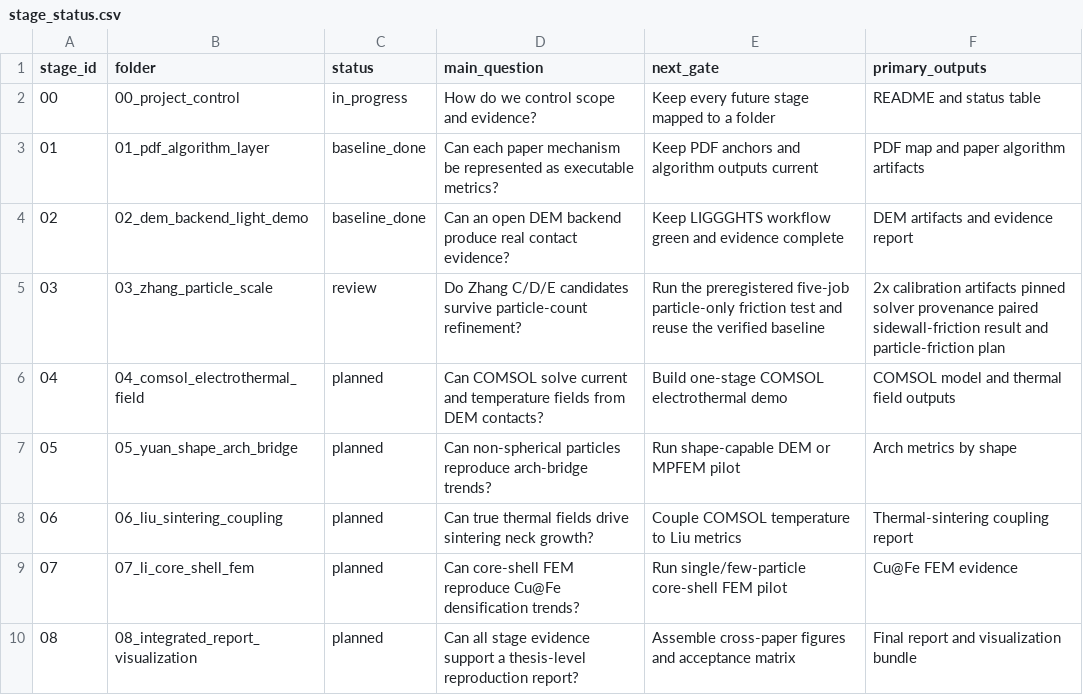
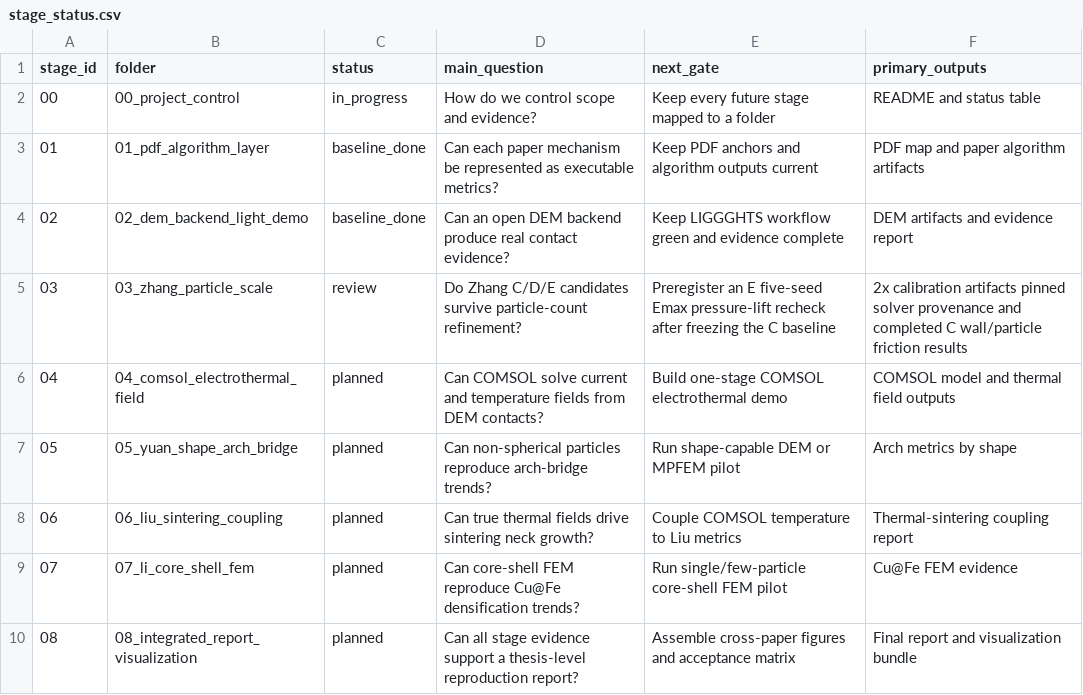
Before and after one commit to jinlinhou65-hue/dia60al40-dem-routeb, a CSV file: docs/reproduction_goal/stage_status.csv, drawn as a sheet.

Commit message:
docs(zhang): import C particle-friction results

```diff
--- a/docs/reproduction_goal/stage_status.csv
+++ b/docs/reproduction_goal/stage_status.csv
@@ -4,3 +4,3 @@ stage_id,folder,status,main_question,next_gate,primary_outputs
 02,02_dem_backend_light_demo,baseline_done,Can an open DEM backend produce real contact evidence?,Keep LIGGGHTS workflow green and evidence complete,DEM artifacts and evidence report
-03,03_zhang_particle_scale,review,Do Zhang C/D/E candidates survive particle-count refinement?,Run the preregistered five-job particle-only friction test and reuse the verified baseline,2x calibration artifacts pinned solver provenance paired sidewall-friction result and particle-friction plan
+03,03_zhang_particle_scale,review,Do Zhang C/D/E candidates survive particle-count refinement?,Preregister an E five-seed Emax pressure-lift recheck after freezing the C baseline,2x calibration artifacts pinned solver provenance and completed C wall/particle friction results
 04,04_comsol_electrothermal_field,planned,Can COMSOL solve current and temperature fields from DEM contacts?,Build one-stage COMSOL electrothermal demo,COMSOL model and thermal field outputs
```
Also changed, not shown: 24 other files.
